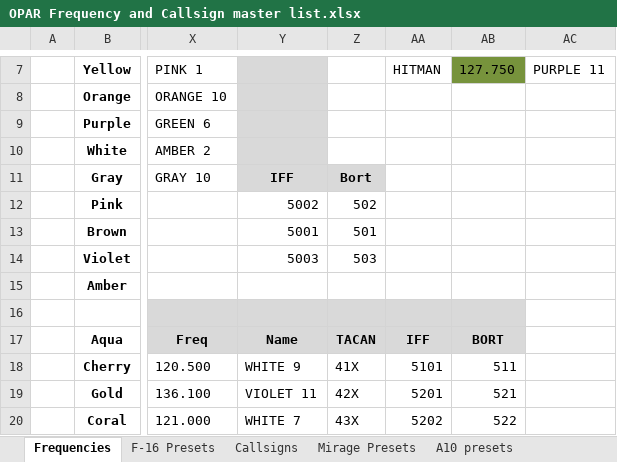
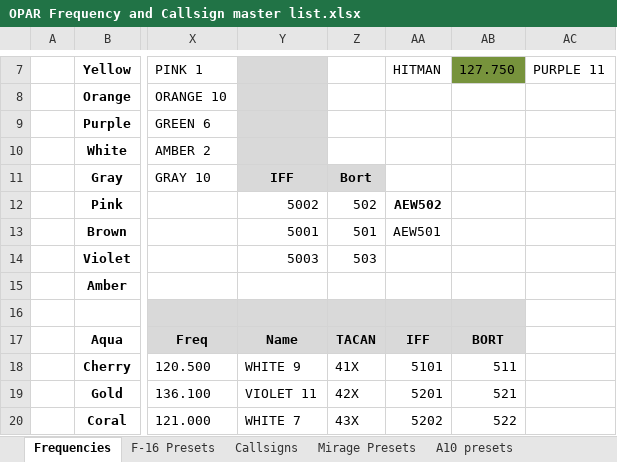
Before and after one commit to 132nd-vWing/OPAR-Brief, an Excel workbook: COMMUNICATIONS/OPAR Frequency and Callsign master list.xlsx, sheet Frequencies, drawn as a sheet; only a part is shown, gaps mark what is left out; values as stored, in another font and other column widths than the file's, no borders; the diff names each change by its address in the sheet, - before the commit and + after, or states it on an @@ line.

```diff
--- a/COMMUNICATIONS/OPAR Frequency and Callsign master list.xlsx (sheet Frequencies)
+++ b/COMMUNICATIONS/OPAR Frequency and Callsign master list.xlsx (sheet Frequencies)
-AA12: (empty)
+AA12: AEW502
-AA13: (empty)
+AA13: AEW501
```
Also changed, not shown: sheet AIRCRAFTS, 1 other file.
